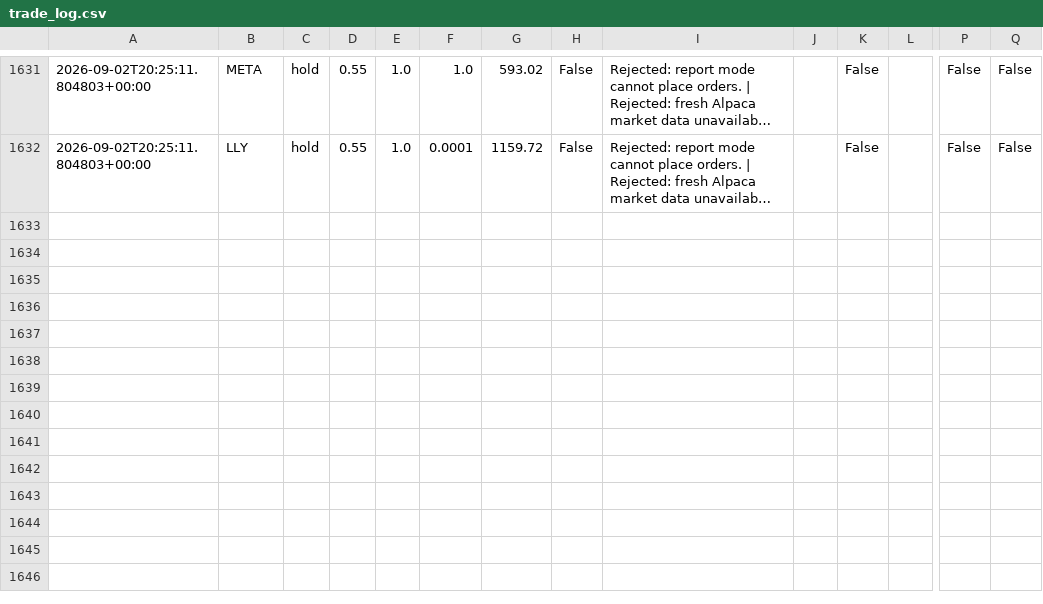
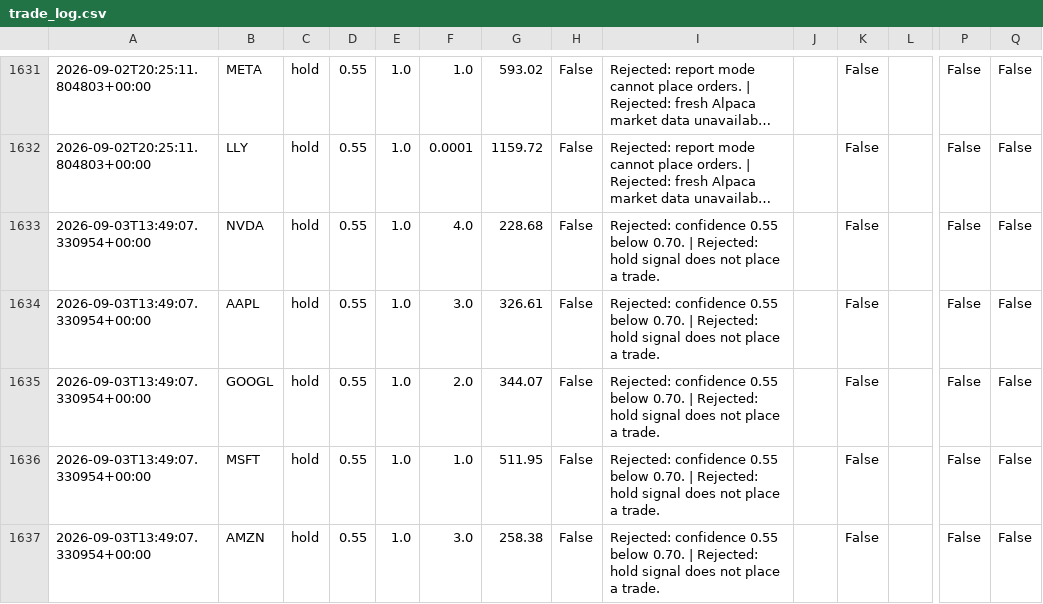
Before and after one commit to JUnelus/AI-Alpaca-Day-Trading-Paper-Bot, a CSV file: data/trade_log.csv, drawn as a sheet; only a part is shown, gaps mark what is left out; long unchanged cells end in …; rows hold the shown columns only; the diff covers the shown part only; the diff names each change by its address in the sheet, - before the commit and + after, or states it on an @@ line.

```diff
--- a/data/trade_log.csv
+++ b/data/trade_log.csv
+row 1633: 2026-09-03T13:49:07.330954+00:00 | NVDA | hold | 0.55 | 1.0 | 4.0 | 228.68 | False | Rejected: confidence 0.55 below 0.70. | Rejected: hold signal does not place a trade. |  | False |  | False | False
+row 1634: 2026-09-03T13:49:07.330954+00:00 | AAPL | hold | 0.55 | 1.0 | 3.0 | 326.61 | False | Rejected: confidence 0.55 below 0.70. | Rejected: hold signal does not place a trade. |  | False |  | False | False
+row 1635: 2026-09-03T13:49:07.330954+00:00 | GOOGL | hold | 0.55 | 1.0 | 2.0 | 344.07 | False | Rejected: confidence 0.55 below 0.70. | Rejected: hold signal does not place a trade. |  | False |  | False | False
+row 1636: 2026-09-03T13:49:07.330954+00:00 | MSFT | hold | 0.55 | 1.0 | 1.0 | 511.95 | False | Rejected: confidence 0.55 below 0.70. | Rejected: hold signal does not place a trade. |  | False |  | False | False
+row 1637: 2026-09-03T13:49:07.330954+00:00 | AMZN | hold | 0.55 | 1.0 | 3.0 | 258.38 | False | Rejected: confidence 0.55 below 0.70. | Rejected: hold signal does not place a trade. |  | False |  | False | False
```
Also changed, not shown: 5 added rows elsewhere in this file, 3 other files.
